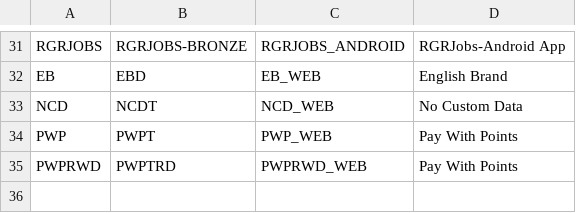
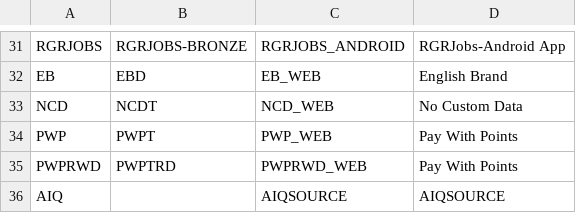
Before and after one commit to kamron-newton/gittestadvanced, a CSV file: References/Sources.csv, drawn as a sheet; only a part is shown, gaps mark what is left out; the diff names each change by its address in the sheet, - before the commit and + after, or states it on an @@ line.

```diff
--- a/References/Sources.csv
+++ b/References/Sources.csv
+row 36: AIQ |  | AIQSOURCE | AIQSOURCE
```
Also changed, not shown: References/Chains.csv, References/Programs.csv, 3 other files.
